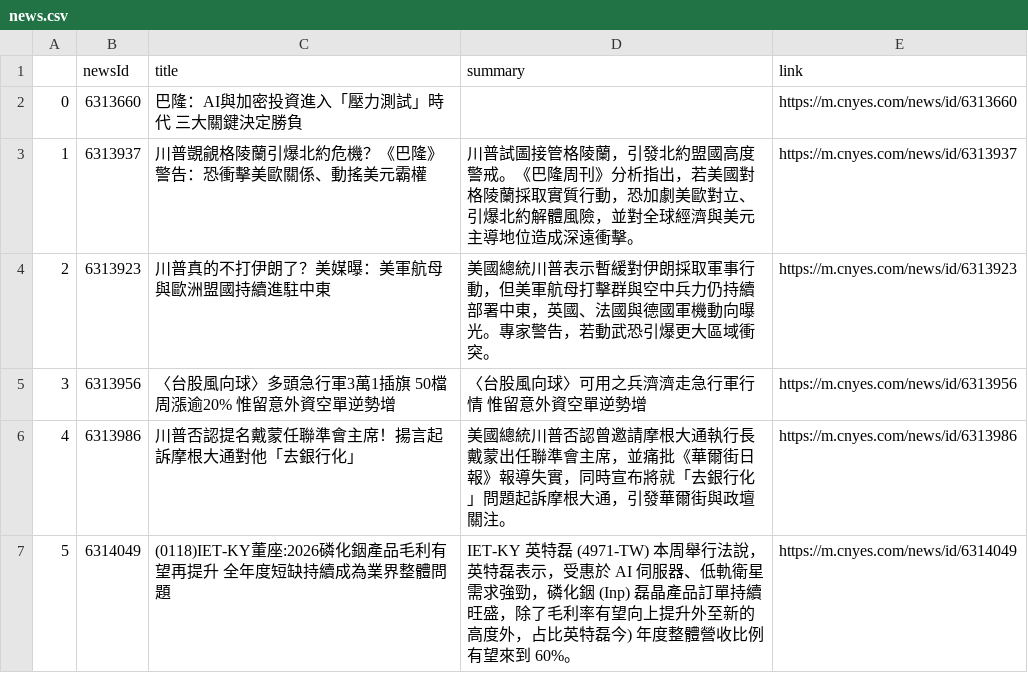
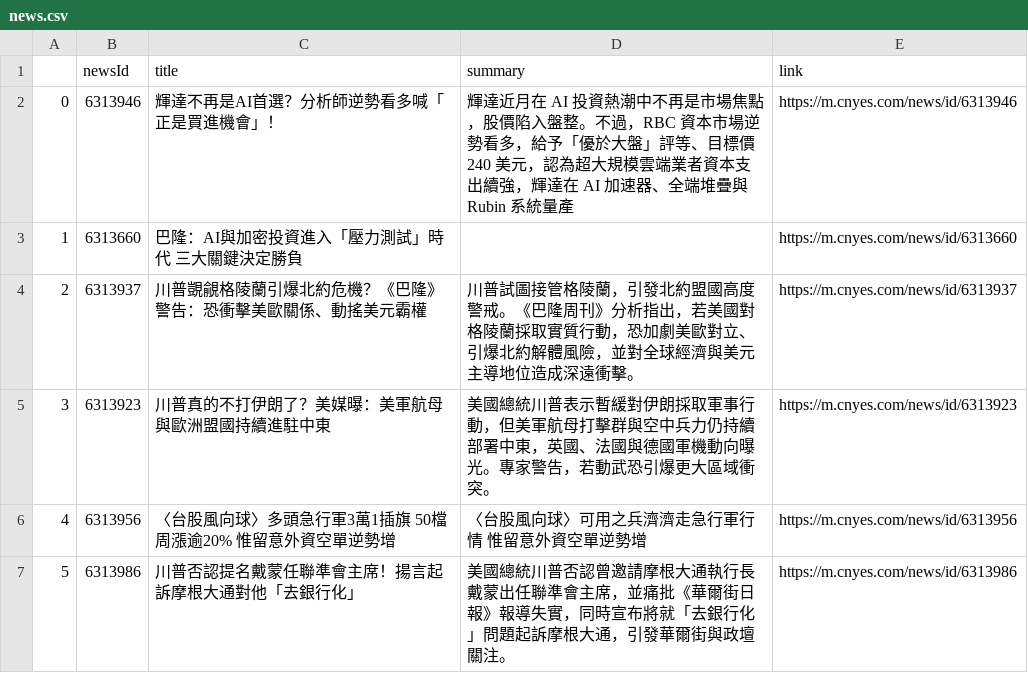
Before and after one commit to sonia9453/test_github_actions, a CSV file: news.csv, drawn as a sheet; only a part is shown; the shorter side is filled out with more unchanged rows; addresses are those after the commit; the diff names each change by its address in the sheet, - before the commit and + after, or states it on an @@ line.

Commit message:
更新鉅亨網

```diff
--- a/news.csv
+++ b/news.csv
+row 2: 0 | 6313946 | 輝達不再是AI首選？分析師逆勢看多喊「正是買進機會」！ | 輝達近月在 AI 投資熱潮中不再是市場焦點，股價陷入盤整。不過，RBC 資本市場逆勢看多，給予「優於大盤」評等、目標價 240 美元，認為超大規模雲端業者資本支出續強，輝達在 AI 加速器、全端堆疊與 Rubin 系統量產 | https://m.cnyes.com/news/id/6313946
@@ column A renumbered from row 3 down @@
```
